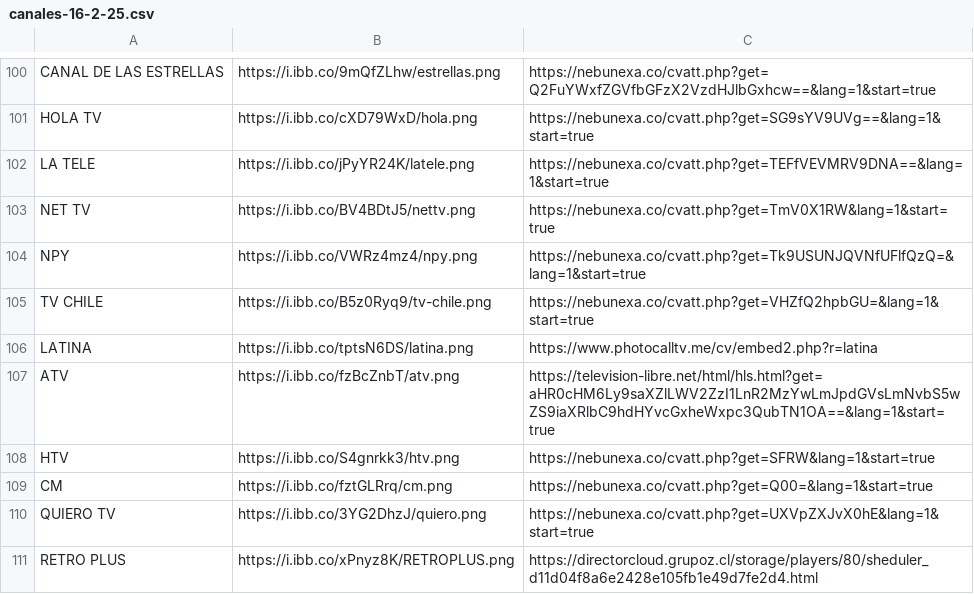
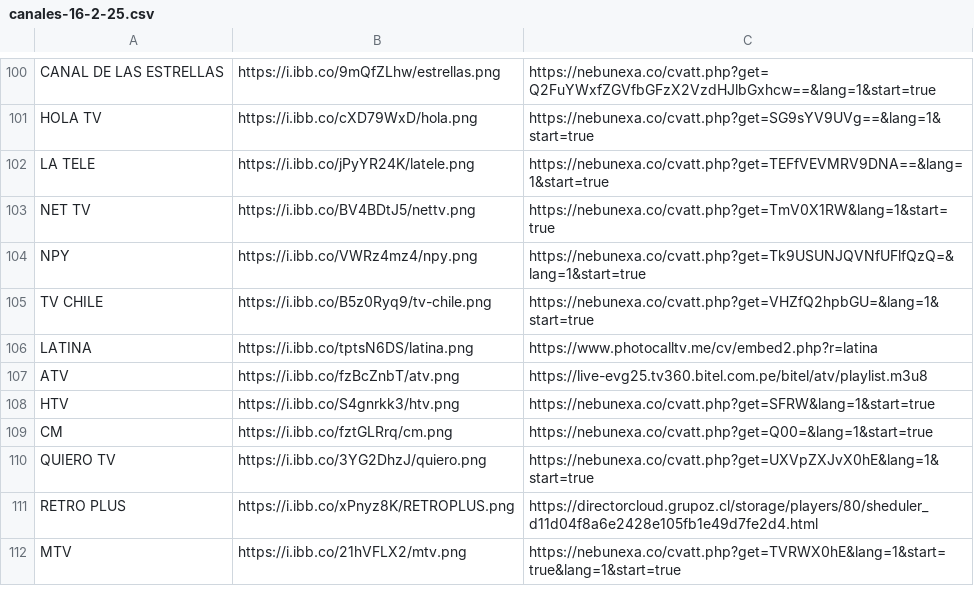
Before and after one commit to galvanoteca2001/FLOW, a CSV file: canales-16-2-25.csv, drawn as a sheet; only a part is shown, gaps mark what is left out; the shorter side is filled out with more unchanged rows.

Commit message:
Update canales-16-2-25.csv

```diff
--- a/canales-16-2-25.csv
+++ b/canales-16-2-25.csv
@@ -106,3 +106,3 @@ TV CHILE,https://i.ibb.co/B5z0Ryq9/tv-chile.png,https://nebunexa.co/cvatt.php?ge
 LATINA,https://i.ibb.co/tptsN6DS/latina.png,https://www.photocalltv.me/cv/embed2.php?r=latina
-ATV,https://i.ibb.co/fzBcZnbT/atv.png,https://television-libre.net/html/hls.html?get=aHR0cHM6Ly9saXZlLWV2ZzI1LnR2MzYwLmJpdGVsLmNvbS5wZS9iaXRlbC9hdHYvcGxheWxpc3QubTN1OA==&lang=1&start=true
+ATV,https://i.ibb.co/fzBcZnbT/atv.png,https://live-evg25.tv360.bitel.com.pe/bitel/atv/playlist.m3u8
 HTV,https://i.ibb.co/S4gnrkk3/htv.png,https://nebunexa.co/cvatt.php?get=SFRW&lang=1&start=true
```
